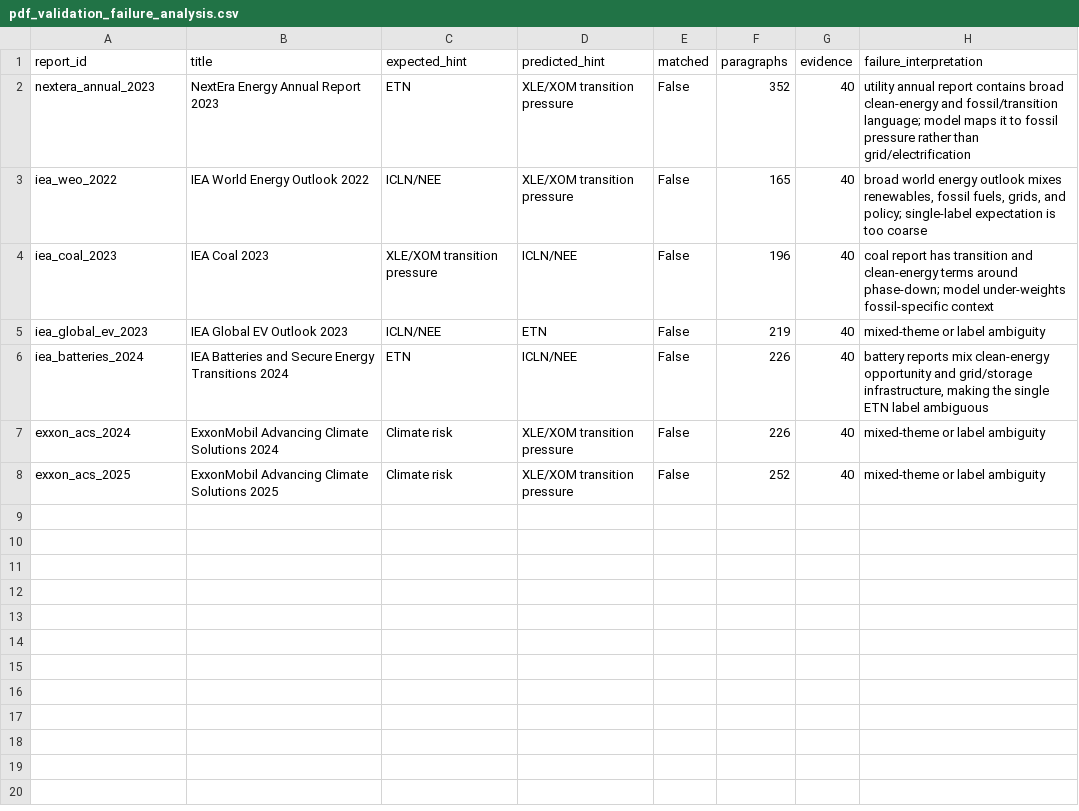
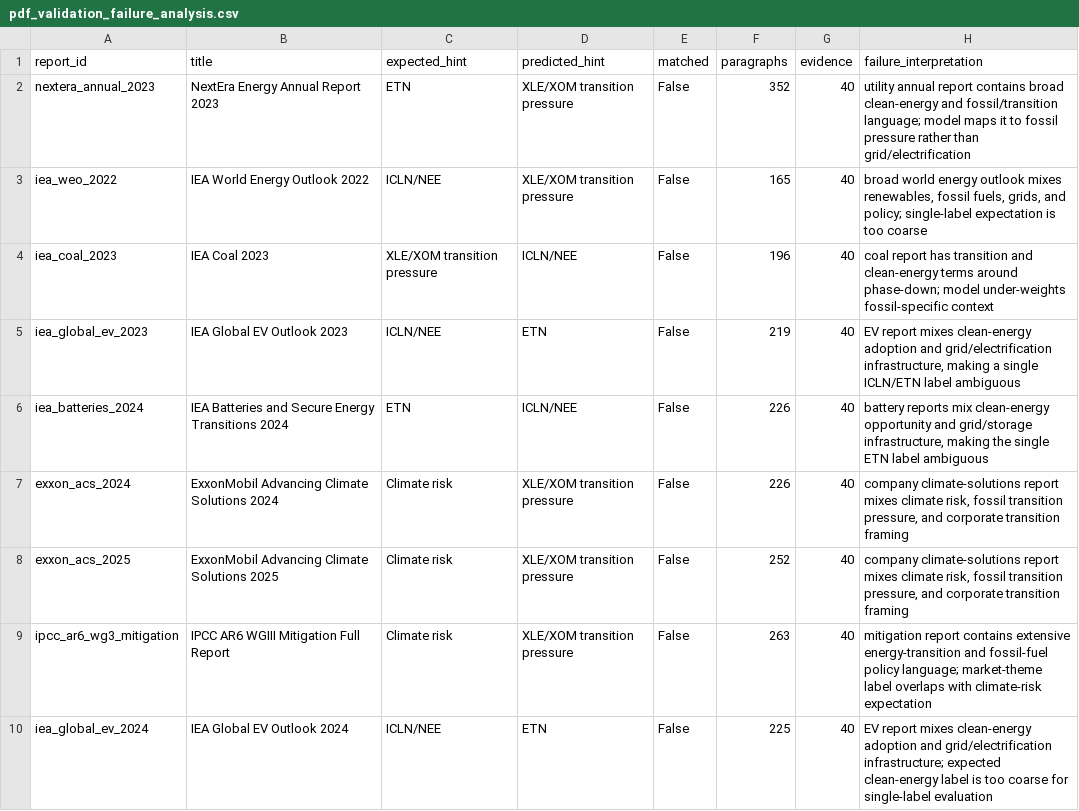
Before and after one commit to leejuns-2/DL_project, a CSV file: data/processed/reports/pdf_validation_failure_analysis.csv, drawn as a sheet; only a part is shown; the diff covers the shown part only.

```diff
--- a/data/processed/reports/pdf_validation_failure_analysis.csv
+++ b/data/processed/reports/pdf_validation_failure_analysis.csv
@@ -4,5 +4,7 @@ iea_weo_2022,IEA World Energy Outlook 2022,ICLN/NEE,XLE/XOM transition pressure,
 iea_coal_2023,IEA Coal 2023,XLE/XOM transition pressure,ICLN/NEE,False,196,40,coal report has transition and clean-energy terms around phase-down; model under-weights fossil-specific context
-iea_global_ev_2023,IEA Global EV Outlook 2023,ICLN/NEE,ETN,False,219,40,mixed-theme or label ambiguity
+iea_global_ev_2023,IEA Global EV Outlook 2023,ICLN/NEE,ETN,False,219,40,"EV report mixes clean-energy adoption and grid/electrification infrastructure, making a single ICLN/ETN label ambiguous"
 iea_batteries_2024,IEA Batteries and Secure Energy Transitions 2024,ETN,ICLN/NEE,False,226,40,"battery reports mix clean-energy opportunity and grid/storage infrastructure, making the single ETN label ambiguous"
-exxon_acs_2024,ExxonMobil Advancing Climate Solutions 2024,Climate risk,XLE/XOM transition pressure,False,226,40,mixed-theme or label ambiguity
-exxon_acs_2025,ExxonMobil Advancing Climate Solutions 2025,Climate risk,XLE/XOM transition pressure,False,252,40,mixed-theme or label ambiguity
+exxon_acs_2024,ExxonMobil Advancing Climate Solutions 2024,Climate risk,XLE/XOM transition pressure,False,226,40,"company climate-solutions report mixes climate risk, fossil transition pressure, and corporate transition framing"
+exxon_acs_2025,ExxonMobil Advancing Climate Solutions 2025,Climate risk,XLE/XOM transition pressure,False,252,40,"company climate-solutions report mixes climate risk, fossil transition pressure, and corporate transition framing"
+ipcc_ar6_wg3_mitigation,IPCC AR6 WGIII Mitigation Full Report,Climate risk,XLE/XOM transition pressure,False,263,40,mitigation report contains extensive energy-transition and fossil-fuel policy language; market-theme label overlaps with climate-risk expectation
+iea_global_ev_2024,IEA Global EV Outlook 2024,ICLN/NEE,ETN,False,225,40,EV report mixes clean-energy adoption and grid/electrification infrastructure; expected clean-energy label is too coarse for single-label evaluation
```
Also changed, not shown: 5 added rows elsewhere in this file, data/processed/reports/pdf_validation_label_rationale.csv, 25 other files.
